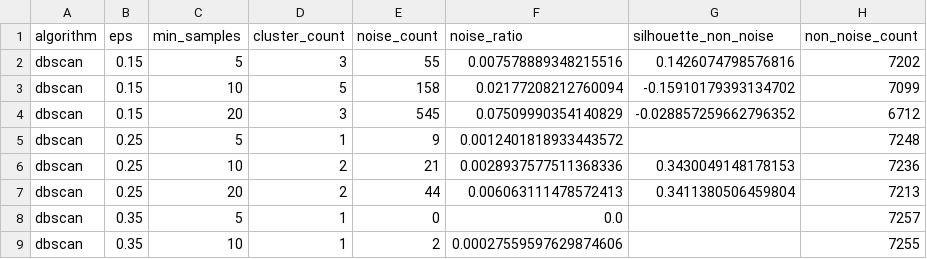
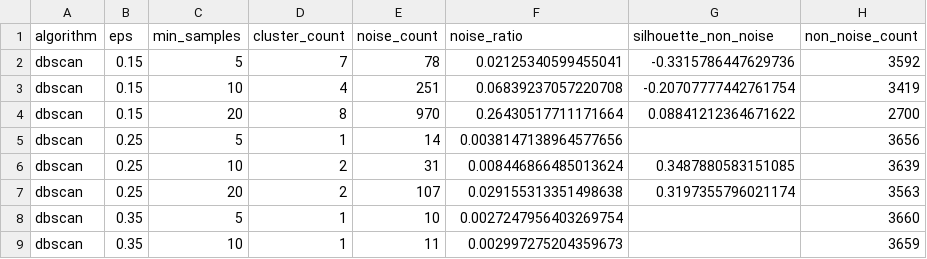
Before and after one commit to JoanixX/goaldata-league, a CSV file: artifacts/clustering_dbscan_sweep.csv, drawn as a sheet; only a part is shown; the diff covers the shown part only.

```diff
--- a/artifacts/clustering_dbscan_sweep.csv
+++ b/artifacts/clustering_dbscan_sweep.csv
@@ -1,9 +1,9 @@
 algorithm,eps,min_samples,cluster_count,noise_count,noise_ratio,silhouette_non_noise,non_noise_count
-dbscan,0.15,5,3,55,0.007578889348215516,0.1426074798576816,7202
-dbscan,0.15,10,5,158,0.02177208212760094,-0.15910179393134702,7099
-dbscan,0.15,20,3,545,0.07509990354140829,-0.028857259662796352,6712
-dbscan,0.25,5,1,9,0.0012401818933443572,,7248
-dbscan,0.25,10,2,21,0.0028937577511368336,0.3430049148178153,7236
-dbscan,0.25,20,2,44,0.006063111478572413,0.3411380506459804,7213
-dbscan,0.35,5,1,0,0.0,,7257
-dbscan,0.35,10,1,2,0.00027559597629874606,,7255
+dbscan,0.15,5,7,78,0.02125340599455041,-0.3315786447629736,3592
+dbscan,0.15,10,4,251,0.06839237057220708,-0.20707777442761754,3419
+dbscan,0.15,20,8,970,0.26430517711171664,0.08841212364671622,2700
+dbscan,0.25,5,1,14,0.0038147138964577656,,3656
+dbscan,0.25,10,2,31,0.008446866485013624,0.3487880583151085,3639
+dbscan,0.25,20,2,107,0.029155313351498638,0.3197355796021174,3563
+dbscan,0.35,5,1,10,0.0027247956403269754,,3660
+dbscan,0.35,10,1,11,0.002997275204359673,,3659
```
Also changed, not shown: 24 edited cells elsewhere in this file, artifacts/clustering_kmeans_profiles.csv, artifacts/clustering_kmeans_sweep.csv, 21 other files.
